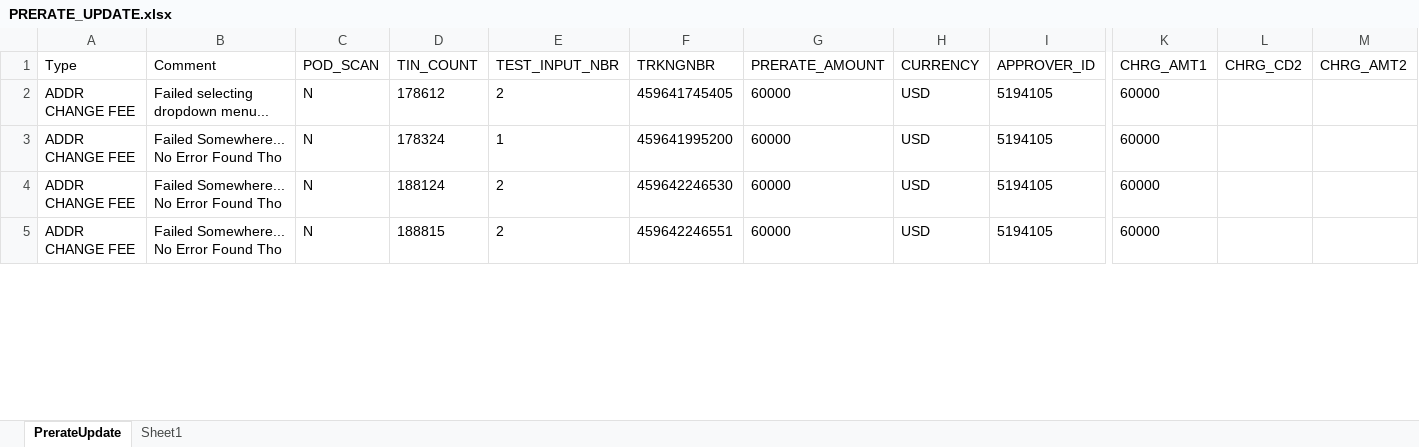
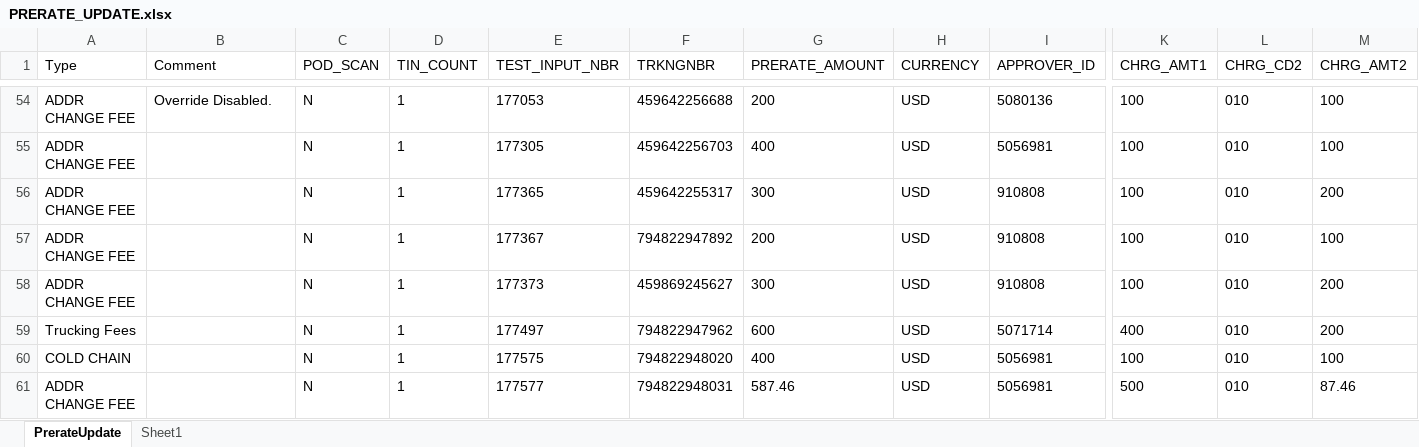
Before and after one commit to 5194105/Master-GUI, an Excel workbook: test data/PRERATE_UPDATE.xlsx, sheet PrerateUpdate, drawn as a sheet; only a part is shown, gaps mark what is left out; values as stored, in another font and other column widths than the file's, no borders; addresses are those after the commit; rows hold the shown columns only; the diff covers the shown part only; the diff names each change by its address in the sheet, - before the commit and + after, or states it on an @@ line.

```diff
--- a/test data/PRERATE_UPDATE.xlsx (sheet PrerateUpdate)
+++ b/test data/PRERATE_UPDATE.xlsx (sheet PrerateUpdate)
-B54 (Comment): Failed selecting dropdown menu...
+B54 (Comment): Override Disabled.
-D54 (TIN_COUNT): 178612
+D54 (TIN_COUNT): 1
-E54 (TEST_INPUT_NBR): 2
+E54 (TEST_INPUT_NBR): 177053
-F54 (TRKNGNBR): 459641745405
+F54 (TRKNGNBR): 459642256688
-G54 (PRERATE_AMOUNT): 60000
+G54 (PRERATE_AMOUNT): 200
-I54 (APPROVER_ID): 5194105
+I54 (APPROVER_ID): 5080136
-K54 (CHRG_AMT1): 60000
+K54 (CHRG_AMT1): 100
-L54 (CHRG_CD2): (empty)
+L54 (CHRG_CD2): 010
-M54 (CHRG_AMT2): (empty)
+M54 (CHRG_AMT2): 100
+row 55: ADDR CHANGE FEE |  | N | 1 | 177305 | 459642256703 | 400 | USD | 5056981 | 100 | 010 | 100
-B56:B58 (Comment): Failed Somewhere... No Error Found Tho
+B56:B58 (Comment): (empty)
-D56 (TIN_COUNT): 178324
+D56 (TIN_COUNT): 1
-E56 (TEST_INPUT_NBR): 1
+E56 (TEST_INPUT_NBR): 177365
-F56 (TRKNGNBR): 459641995200
+F56 (TRKNGNBR): 459642255317
-G56 (PRERATE_AMOUNT): 60000
+G56 (PRERATE_AMOUNT): 300
-I56:I58 (APPROVER_ID): 5194105
+I56:I58 (APPROVER_ID): 910808
-K56:K58 (CHRG_AMT1): 60000
+K56:K58 (CHRG_AMT1): 100
-L56:L58 (CHRG_CD2): (empty)
+L56:L58 (CHRG_CD2): 010
-M56 (CHRG_AMT2): (empty)
+M56 (CHRG_AMT2): 200
-D57 (TIN_COUNT): 188124
+D57 (TIN_COUNT): 1
-E57 (TEST_INPUT_NBR): 2
+E57 (TEST_INPUT_NBR): 177367
-F57 (TRKNGNBR): 459642246530
+F57 (TRKNGNBR): 794822947892
-G57 (PRERATE_AMOUNT): 60000
+G57 (PRERATE_AMOUNT): 200
-M57 (CHRG_AMT2): (empty)
+M57 (CHRG_AMT2): 100
-D58 (TIN_COUNT): 188815
+D58 (TIN_COUNT): 1
-E58 (TEST_INPUT_NBR): 2
+E58 (TEST_INPUT_NBR): 177373
-F58 (TRKNGNBR): 459642246551
+F58 (TRKNGNBR): 459869245627
-G58 (PRERATE_AMOUNT): 60000
+G58 (PRERATE_AMOUNT): 300
-M58 (CHRG_AMT2): (empty)
+M58 (CHRG_AMT2): 200
+row 59: Trucking Fees |  | N | 1 | 177497 | 794822947962 | 600 | USD | 5071714 | 400 | 010 | 200
+row 60: COLD CHAIN |  | N | 1 | 177575 | 794822948020 | 400 | USD | 5056981 | 100 | 010 | 100
+row 61: ADDR CHANGE FEE |  | N | 1 | 177577 | 794822948031 | 587.46 | USD | 5056981 | 500 | 010 | 87.46
```
Also changed, not shown: 129 added rows and 23 edited cells elsewhere in this sheet.
